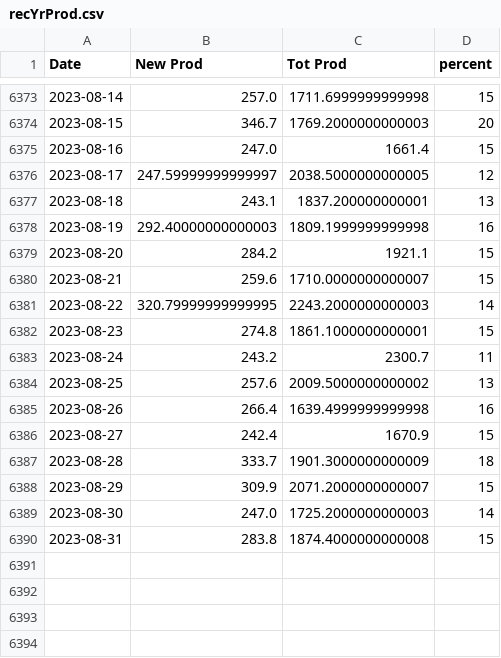
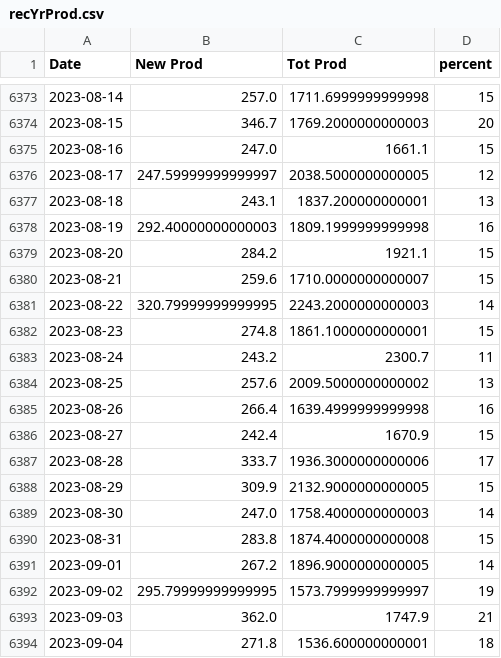
Before and after one commit to crbuch/prod, a CSV file: data/ST/recYrProd.csv, drawn as a sheet; only a part is shown, gaps mark what is left out.

```diff
--- a/data/ST/recYrProd.csv
+++ b/data/ST/recYrProd.csv
@@ -6374,3 +6374,3 @@ Date,New Prod,Tot Prod,percent
 2023-08-15,346.7,1769.2000000000003,20
-2023-08-16,247.0,1661.4,15
+2023-08-16,247.0,1661.1,15
 2023-08-17,247.59999999999997,2038.5000000000005,12
@@ -6386,5 +6386,9 @@ Date,New Prod,Tot Prod,percent
 2023-08-27,242.4,1670.9,15
-2023-08-28,333.7,1901.3000000000009,18
-2023-08-29,309.9,2071.2000000000007,15
-2023-08-30,247.0,1725.2000000000003,14
+2023-08-28,333.7,1936.3000000000006,17
+2023-08-29,309.9,2132.9000000000005,15
+2023-08-30,247.0,1758.4000000000003,14
 2023-08-31,283.8,1874.4000000000008,15
+2023-09-01,267.2,1896.9000000000005,14
+2023-09-02,295.79999999999995,1573.7999999999997,19
+2023-09-03,362.0,1747.9,21
+2023-09-04,271.8,1536.600000000001,18
```
Also changed, not shown: 13 other files.
